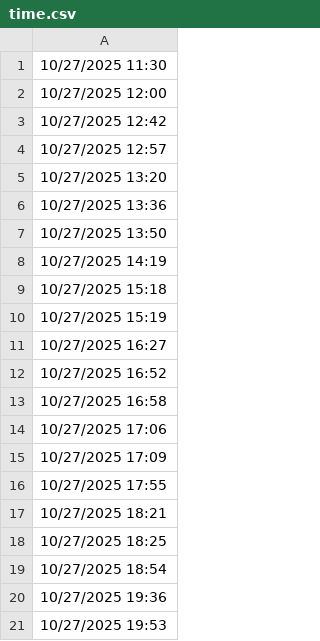
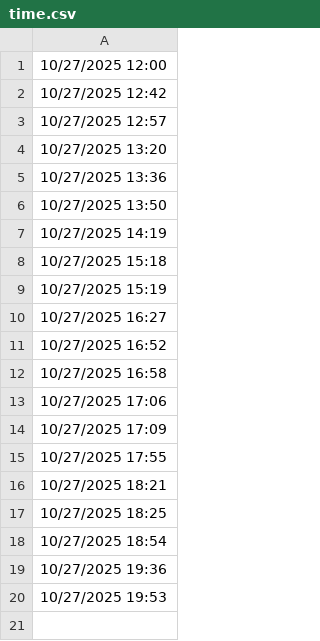
Before and after one commit to lethanhtannhat/tranthu1, a CSV file: time.csv, drawn as a sheet.

```diff
--- a/time.csv
+++ b/time.csv
@@ -1,2 +1 @@
-10/27/2025 11:30
 10/27/2025 12:00
```
Also changed, not shown: 1 other file.
